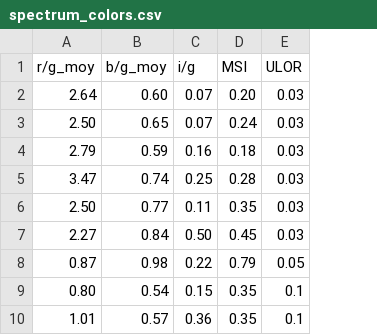
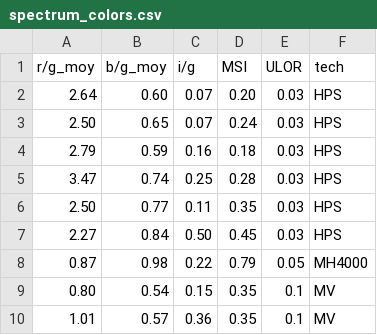
Before and after one commit to aubema/lancube, a CSV file: spectrum_colors.csv, drawn as a sheet; only a part is shown; the diff names each change by its address in the sheet, - before the commit and + after, or states it on an @@ line.

Commit message:
ajout d une colonne

```diff
--- a/spectrum_colors.csv
+++ b/spectrum_colors.csv
+column F (tech), rows 2-10: HPS | HPS | HPS | HPS | HPS | HPS | MH4000 | MV | MV
```
